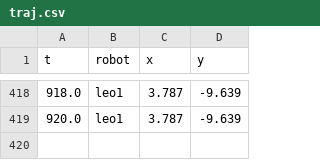
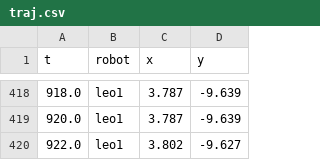
Before and after one commit to ardacihan/leo_rover_gazebo, a CSV file: reports/debug_2026-08-29/office_ratio_utility/traj.csv, drawn as a sheet; only a part is shown, gaps mark what is left out.

```diff
--- a/reports/debug_2026-08-29/office_ratio_utility/traj.csv
+++ b/reports/debug_2026-08-29/office_ratio_utility/traj.csv
@@ -419 +419,2 @@ t,robot,x,y
 920.0,leo1,3.787,-9.639
+922.0,leo1,3.802,-9.627
```
Also changed, not shown: reports/debug_2026-08-29/office_ratio_utility/alignment.csv, reports/debug_2026-08-29/office_ratio_utility/traj_leo1.csv, 1 other file.
